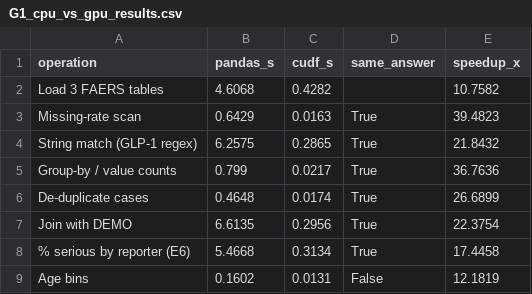
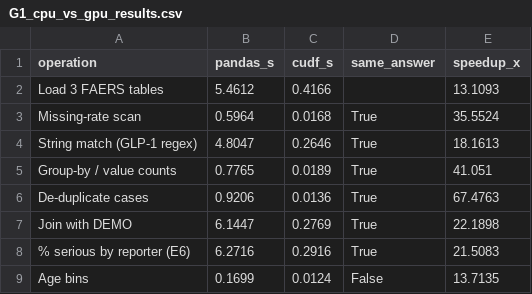
Before and after one commit to BrianJBee/data230-group4-project, a CSV file: reports/G1_cpu_vs_gpu_results.csv, drawn as a sheet.

```diff
--- a/reports/G1_cpu_vs_gpu_results.csv
+++ b/reports/G1_cpu_vs_gpu_results.csv
@@ -1,9 +1,9 @@
 operation,pandas_s,cudf_s,same_answer,speedup_x
-Load 3 FAERS tables,4.6068,0.4282,,10.7582
-Missing-rate scan,0.6429,0.0163,True,39.4823
-String match (GLP-1 regex),6.2575,0.2865,True,21.8432
-Group-by / value counts,0.799,0.0217,True,36.7636
-De-duplicate cases,0.4648,0.0174,True,26.6899
-Join with DEMO,6.6135,0.2956,True,22.3754
-% serious by reporter (E6),5.4668,0.3134,True,17.4458
-Age bins,0.1602,0.0131,False,12.1819
+Load 3 FAERS tables,5.4612,0.4166,,13.1093
+Missing-rate scan,0.5964,0.0168,True,35.5524
+String match (GLP-1 regex),4.8047,0.2646,True,18.1613
+Group-by / value counts,0.7765,0.0189,True,41.051
+De-duplicate cases,0.9206,0.0136,True,67.4763
+Join with DEMO,6.1447,0.2769,True,22.1898
+% serious by reporter (E6),6.2716,0.2916,True,21.5083
+Age bins,0.1699,0.0124,False,13.7135
```
Also changed, not shown: reports/E2_E6_decision_table.csv, 8 other files.
